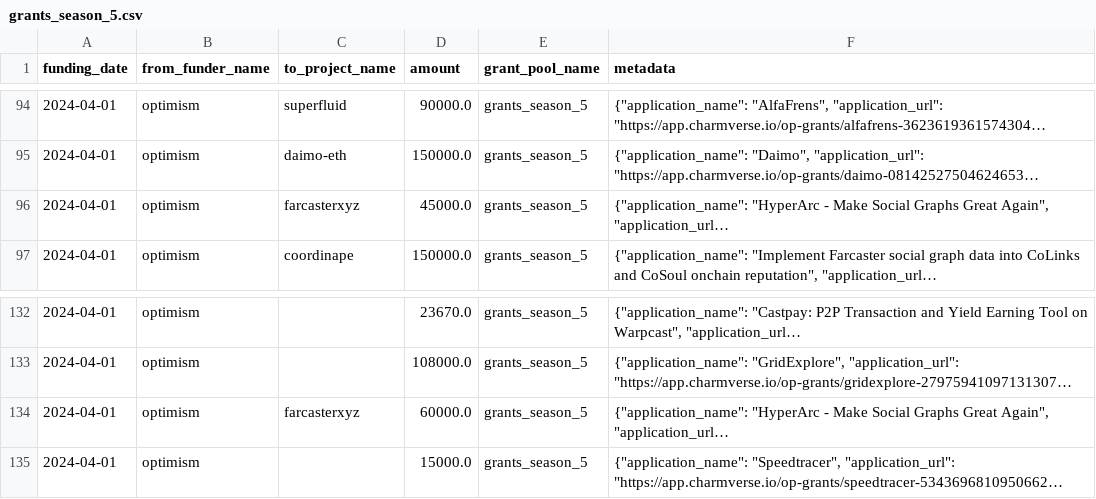
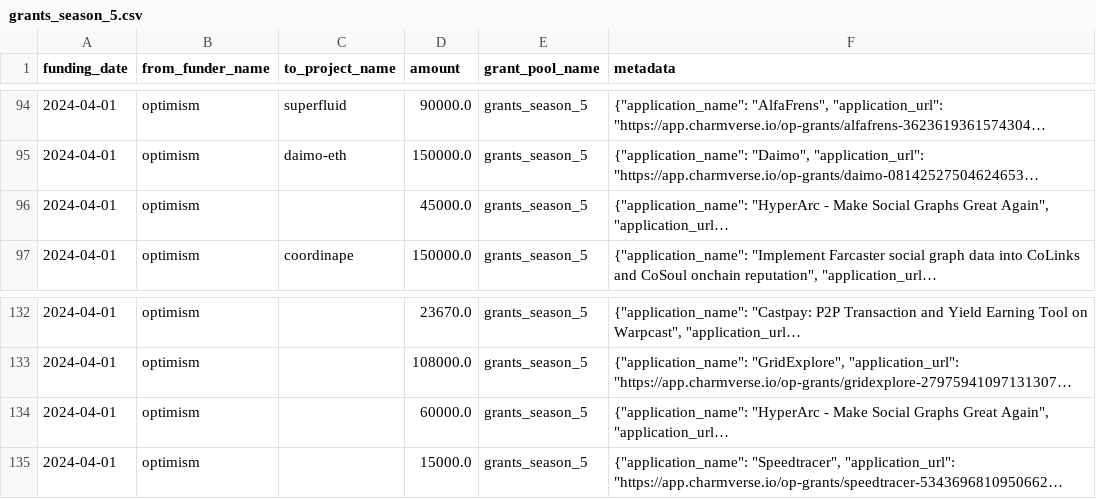
Before and after one commit to opensource-observer/oss-funding, a CSV file: data/funders/optimism/uploads/grants_season_5.csv, drawn as a sheet; only a part is shown, gaps mark what is left out; long unchanged cells end in …; the diff names each change by its address in the sheet, - before the commit and + after, or states it on an @@ line.

Commit message:
fix: misattribution to farcaster

```diff
--- a/data/funders/optimism/uploads/grants_season_5.csv
+++ b/data/funders/optimism/uploads/grants_season_5.csv
-C96 (to_project_name): farcasterxyz
+C96 (to_project_name): (empty)
-C134 (to_project_name): farcasterxyz
+C134 (to_project_name): (empty)
```
